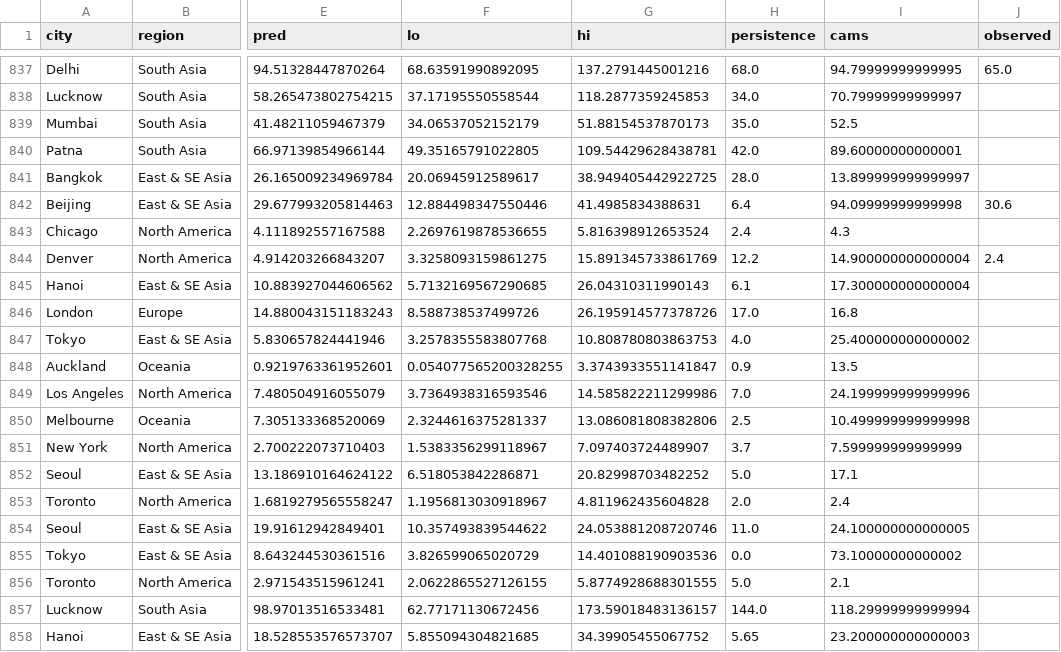
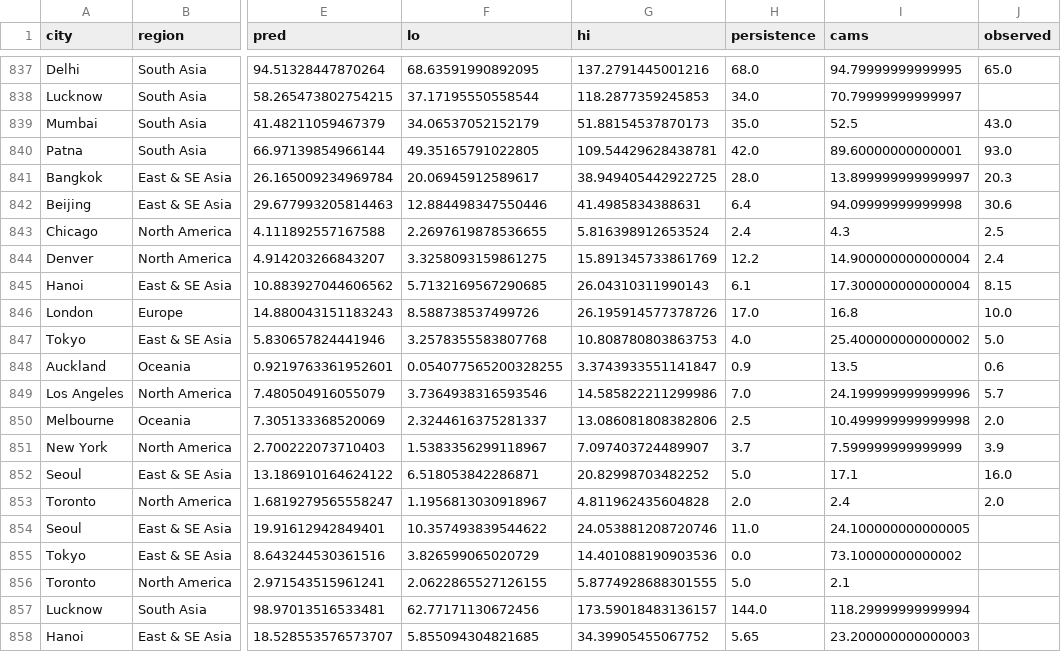
Before and after one commit to akhtarayan57/weather-radar-ai, a CSV file: data/live/predictions.csv, drawn as a sheet; only a part is shown, gaps mark what is left out; the diff covers the shown part only; the diff names each change by its address in the sheet, - before the commit and + after, or states it on an @@ line.

```diff
--- a/data/live/predictions.csv
+++ b/data/live/predictions.csv
-J839 (observed): (empty)
+J839 (observed): 43.0
-J840 (observed): (empty)
+J840 (observed): 93.0
-J841 (observed): (empty)
+J841 (observed): 20.3
-J843 (observed): (empty)
+J843 (observed): 2.5
-J845 (observed): (empty)
+J845 (observed): 8.15
-J846 (observed): (empty)
+J846 (observed): 10.0
-J847 (observed): (empty)
+J847 (observed): 5.0
-J848 (observed): (empty)
+J848 (observed): 0.6
-J849 (observed): (empty)
+J849 (observed): 5.7
-J850 (observed): (empty)
+J850 (observed): 2.0
-J851 (observed): (empty)
+J851 (observed): 3.9
-J852 (observed): (empty)
+J852 (observed): 16.0
-J853 (observed): (empty)
+J853 (observed): 2.0
```
Also changed, not shown: 11 added rows elsewhere in this file.
